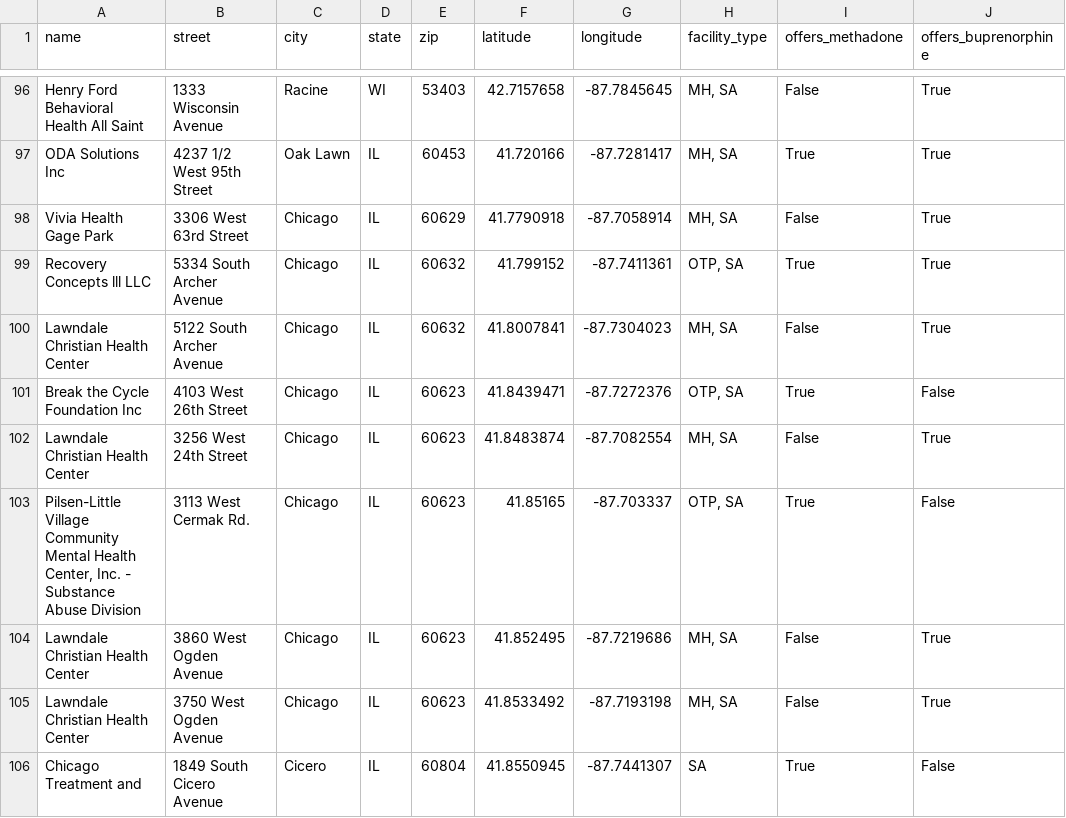
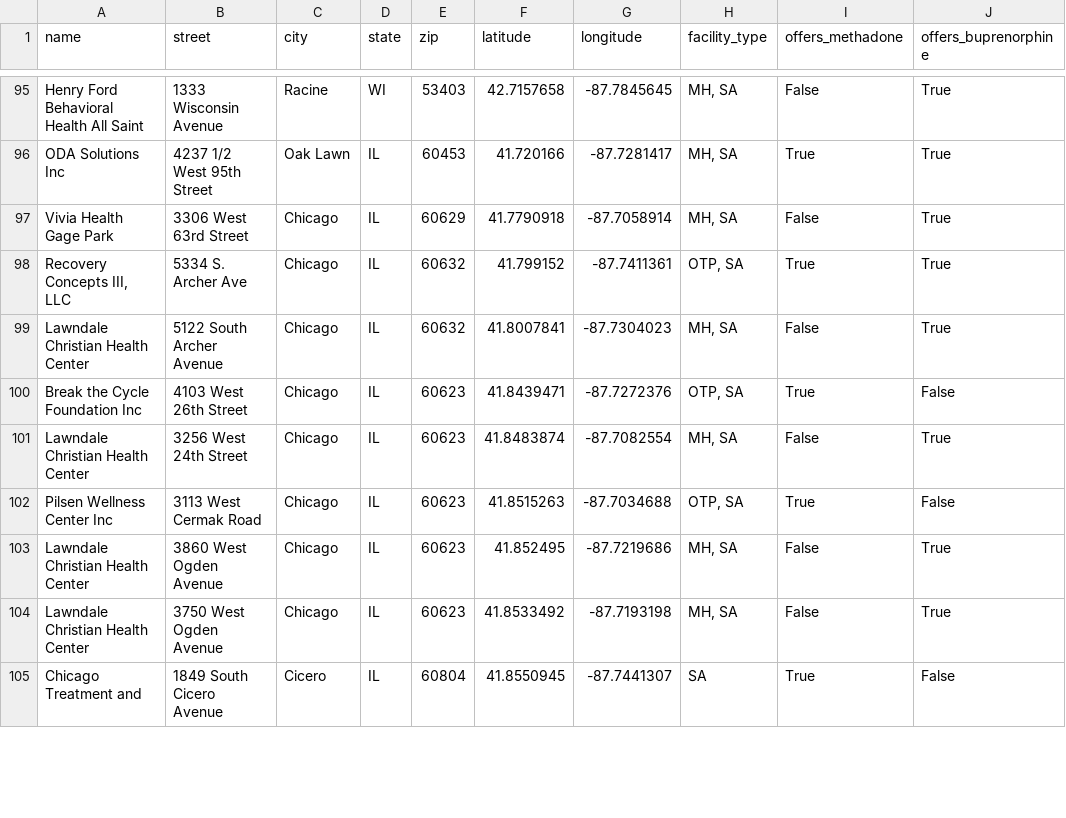
Before and after one commit to msteines0312/cook-county-treatment-deserts, a CSV file: outputs/tableau/moud_sites.csv, drawn as a sheet; only a part is shown, gaps mark what is left out; addresses are those after the commit; the diff covers the shown part only; the diff names each change by its address in the sheet, - before the commit and + after, or states it on an @@ line.

```diff
--- a/outputs/tableau/moud_sites.csv
+++ b/outputs/tableau/moud_sites.csv
-A98 (name): Recovery Concepts lll LLC
+A98 (name): Recovery Concepts III, LLC
-B98 (street): 5334 South Archer Avenue
+B98 (street): 5334 S. Archer Ave
-A102 (name): Pilsen-Little Village Community Mental Health Center, Inc. - Substance Abuse Division
+A102 (name): Pilsen Wellness Center Inc
-B102 (street): 3113 West Cermak Rd.
+B102 (street): 3113 West Cermak Road
-F102 (latitude): 41.85165
+F102 (latitude): 41.8515263
-G102 (longitude): -87.703337
+G102 (longitude): -87.7034688
```
Also changed, not shown: 1 removed row and 111 edited cells elsewhere in this file, 11 other files.
